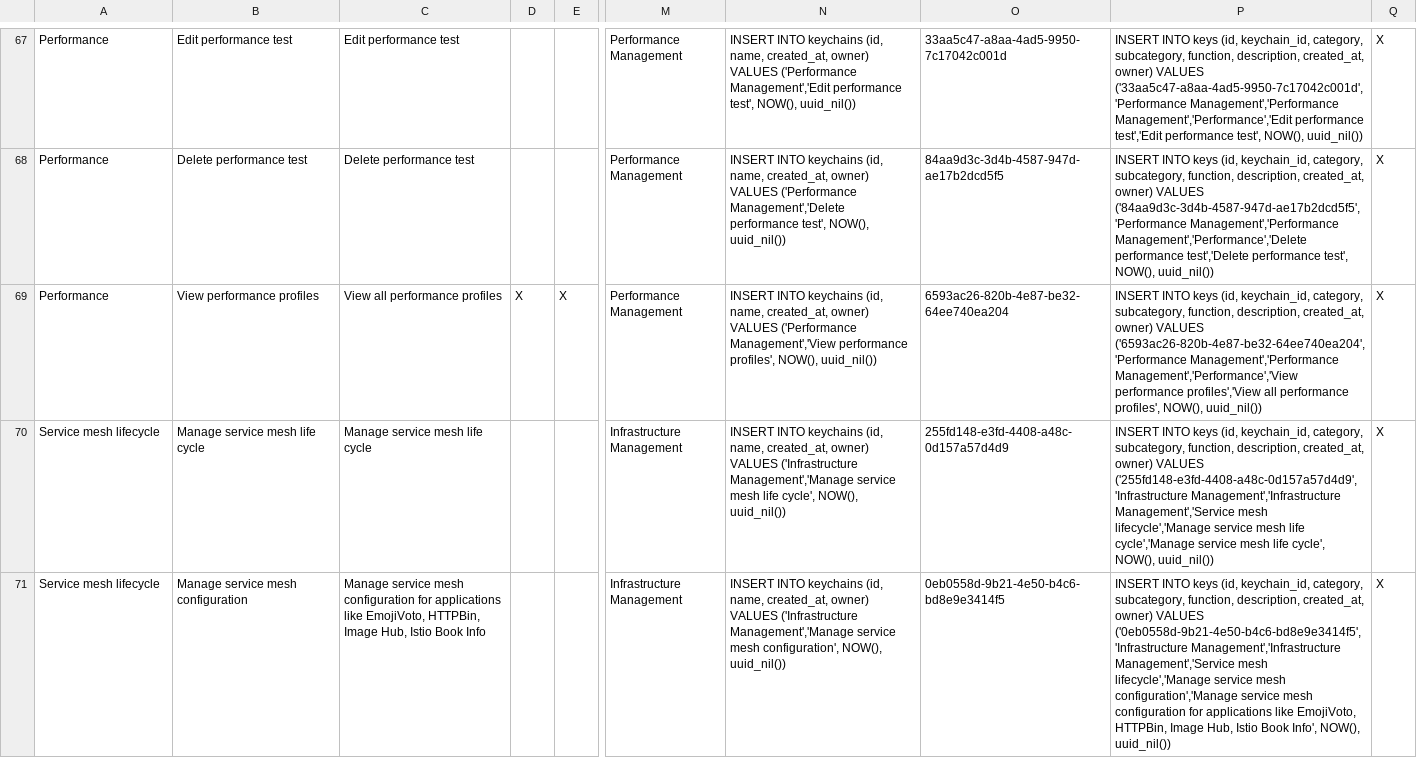
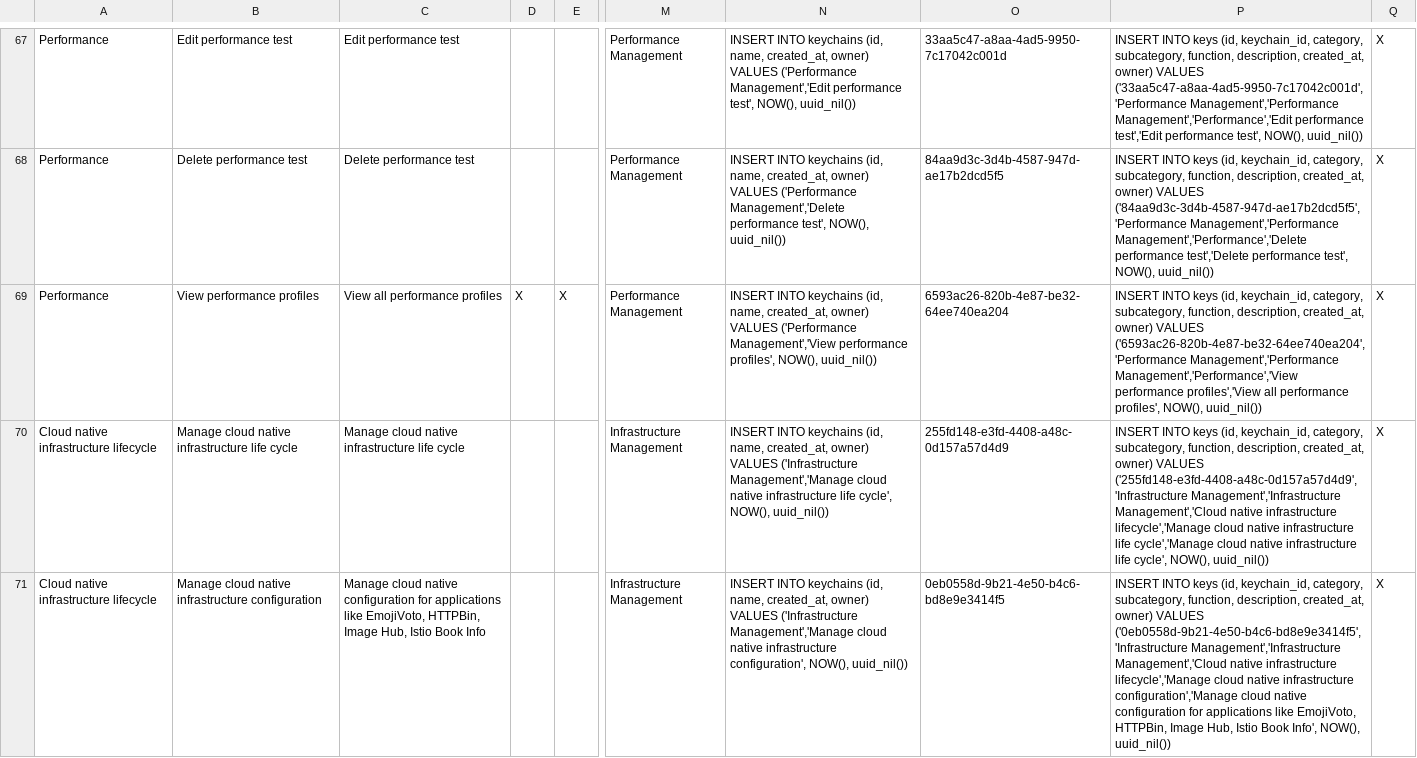
Before and after one commit to Ayushmore1214/docs, a CSV file: static/data/csv/keys.csv, drawn as a sheet; only a part is shown, gaps mark what is left out; the diff covers the shown part only; the diff names each change by its address in the sheet, - before the commit and + after, or states it on an @@ line.

Commit message:
Added permissions keys.
Signed-off-by: l5io <ci@layer5.io>

```diff
--- a/static/data/csv/keys.csv
+++ b/static/data/csv/keys.csv
-A70:A71: Service mesh lifecycle
+A70:A71: Cloud native infrastructure lifecycle
-B70: Manage service mesh life cycle
+B70: Manage cloud native infrastructure life cycle
-C70: Manage service mesh life cycle
+C70: Manage cloud native infrastructure life cycle
-N70: …('Infrastructure Management','Manage service mesh life cycle',…
+N70: …('Infrastructure Management','Manage cloud native infrastructure life cycle',…
-P70: …('255fd148-e3fd-4408-a48c-0d157a57d4d9','Infrastructure Management','Infrastructure Management','Service mesh lifecycle','Manage service mesh life cycle','Manage service mesh life cycle',…
+P70: …('255fd148-e3fd-4408-a48c-0d157a57d4d9','Infrastructure Management','Infrastructure Management','Cloud native infrastructure lifecycle','Manage cloud native infrastructure life cycle','Manage cloud native infrastructure life cycle',…
-B71: Manage service mesh configuration
+B71: Manage cloud native infrastructure configuration
-C71: Manage service mesh configuration for…
+C71: Manage cloud native configuration for…
-N71: …('Infrastructure Management','Manage service mesh configuration', NOW(),…
+N71: …('Infrastructure Management','Manage cloud native infrastructure configuration', NOW(),…
-P71: …('0eb0558d-9b21-4e50-b4c6-bd8e9e3414f5','Infrastructure Management','Infrastructure Management','Service mesh lifecycle','Manage service mesh configuration','Manage service mesh configuration for…
+P71: …('0eb0558d-9b21-4e50-b4c6-bd8e9e3414f5','Infrastructure Management','Infrastructure Management','Cloud native infrastructure lifecycle','Manage cloud native infrastructure configuration','Manage cloud native configuration for…
```
Also changed, not shown: 30 edited cells elsewhere in this file.
